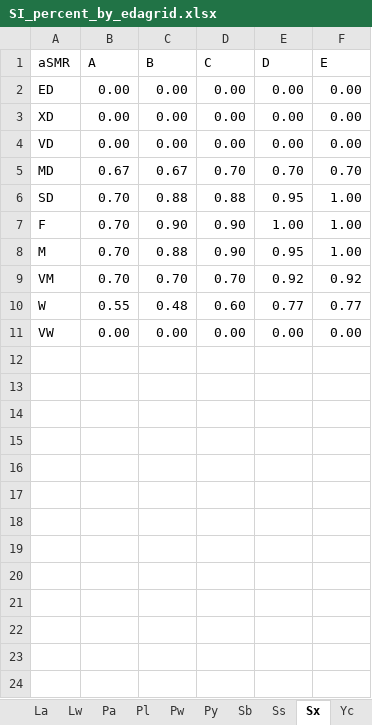
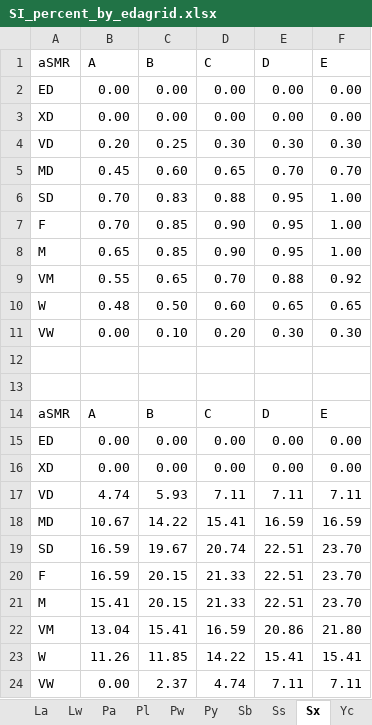
Before and after one commit to whmacken/SIBEC_Modelled, an Excel workbook: inputsGit/SI_percent_by_edagrid.xlsx, sheet Sx, drawn as a sheet; values as stored, in another font and other column widths than the file's, no borders; charts and pictures not drawn; removed rows and columns are numbered as before the commit, all else as after; the diff names each change by its address in the sheet, - before the commit and + after, or states it on an @@ line.

```diff
--- a/inputsGit/SI_percent_by_edagrid.xlsx (sheet Sx)
+++ b/inputsGit/SI_percent_by_edagrid.xlsx (sheet Sx)
-row 4: VD | 0.00 | 0.00 | 0.00 | 0.00 | 0.00
+row 4: VD | 0.20 | 0.25 | 0.30 | 0.30 | 0.30
-B5 (A): 0.67
+B5 (A): 0.45
-C5 (B): 0.67
+C5 (B): 0.60
-D5 (C): 0.70
+D5 (C): 0.65
-C6 (B): 0.88
+C6 (B): 0.83
-C7 (B): 0.90
+C7 (B): 0.85
-E7 (D): 1.00
+E7 (D): 0.95
-B8 (A): 0.70
+B8 (A): 0.65
-C8 (B): 0.88
+C8 (B): 0.85
-B9 (A): 0.70
+B9 (A): 0.55
-C9 (B): 0.70
+C9 (B): 0.65
-E9 (D): 0.92
+E9 (D): 0.88
-B10 (A): 0.55
+B10 (A): 0.48
-C10 (B): 0.48
+C10 (B): 0.50
-E10 (D): 0.77
+E10 (D): 0.65
-F10 (E): 0.77
+F10 (E): 0.65
+row 11: VW | 0.00 | 0.10 | 0.20 | 0.30 | 0.30
+row 12: (empty)
+row 13: (empty)
+row 14: aSMR | A | B | C | D | E
-A15 (aSMR): VW
+A15 (aSMR): ED
+row 16: XD | 0.00 | 0.00 | 0.00 | 0.00 | 0.00
+row 17: VD | 4.74 | 5.93 | 7.11 | 7.11 | 7.11
+row 18: MD | 10.67 | 14.22 | 15.41 | 16.59 | 16.59
+row 19: SD | 16.59 | 19.67 | 20.74 | 22.51 | 23.70
+row 20: F | 16.59 | 20.15 | 21.33 | 22.51 | 23.70
+row 21: M | 15.41 | 20.15 | 21.33 | 22.51 | 23.70
+row 22: VM | 13.04 | 15.41 | 16.59 | 20.86 | 21.80
+row 23: W | 11.26 | 11.85 | 14.22 | 15.41 | 15.41
+row 24: VW | 0.00 | 2.37 | 4.74 | 7.11 | 7.11
```
Also changed, not shown: sheet Ss, formulas that keep their value, charts or pictures, 15 other files.
